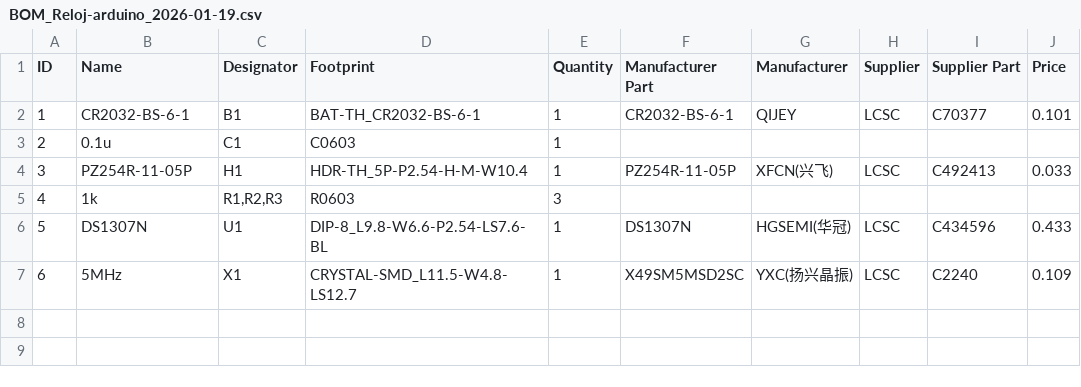
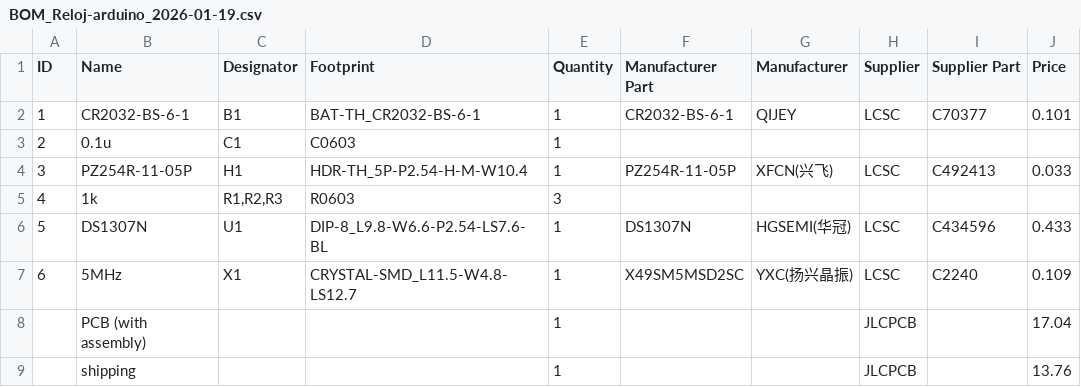
Before and after one commit to Jaumix3/Gambling-Cock, a CSV file: BOM_Reloj-arduino_2026-01-19.csv, drawn as a sheet; the diff names each change by its address in the sheet, - before the commit and + after, or states it on an @@ line.

Commit message:
CAD-files

```diff
--- a/BOM_Reloj-arduino_2026-01-19.csv
+++ b/BOM_Reloj-arduino_2026-01-19.csv
+row 8:  | PCB (with assembly) |  |  | 1 |  |  | JLCPCB |  | 17.04
+row 9:  | shipping |  |  | 1 |  |  | JLCPCB |  | 13.76
```
